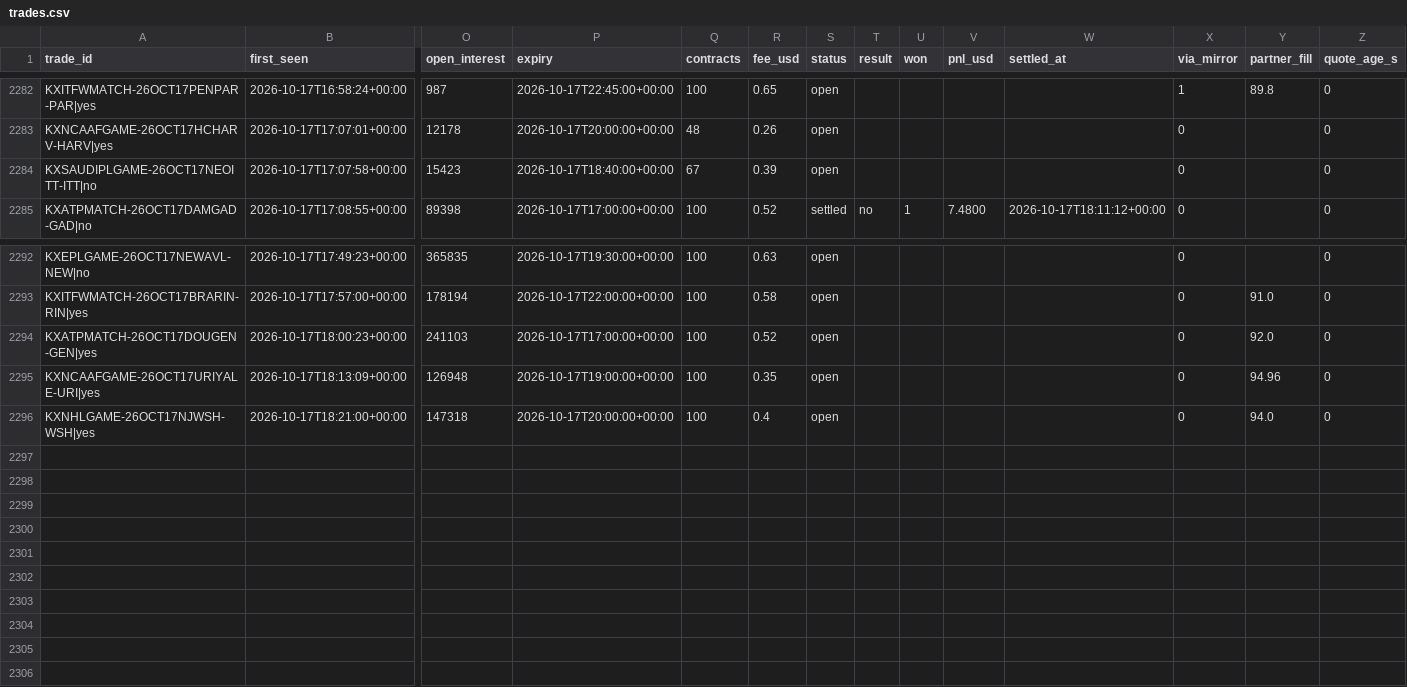
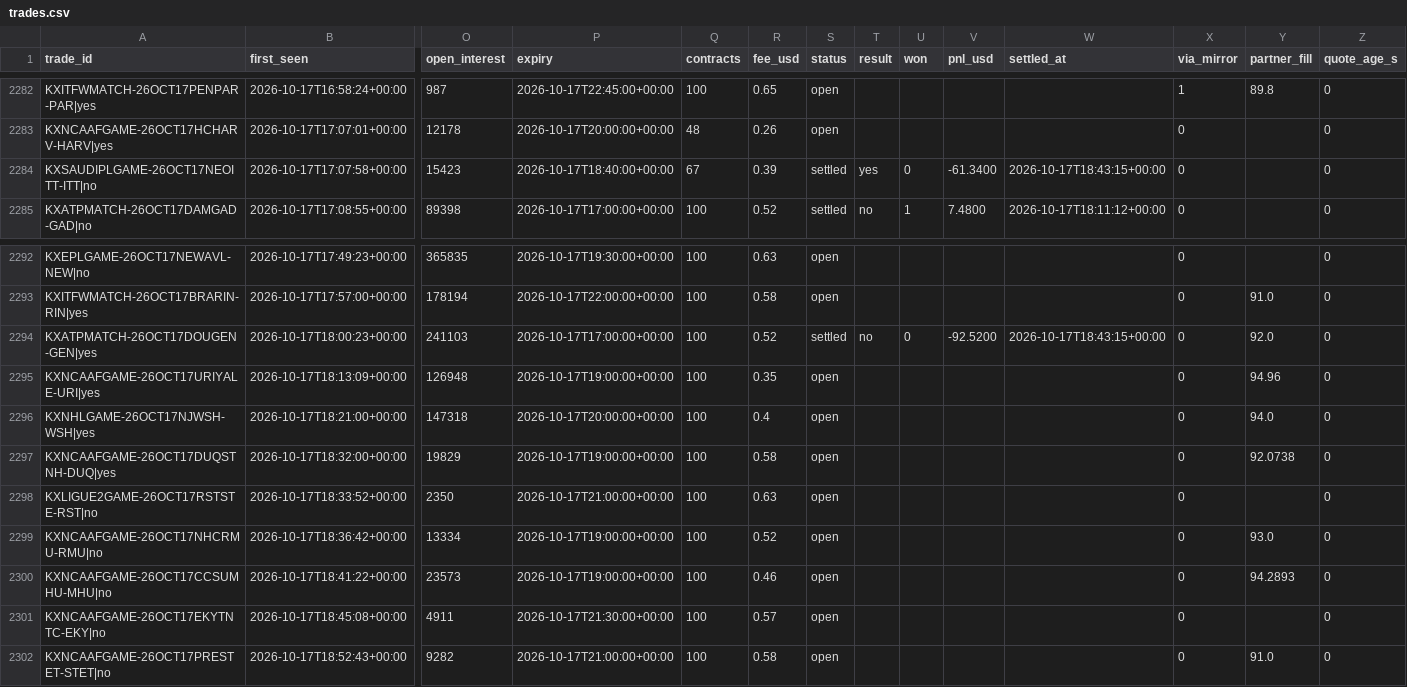
Before and after one commit to UseSoap/Kalshi-Scanner, a CSV file: data/trades.csv, drawn as a sheet; only a part is shown, gaps mark what is left out; rows hold the shown columns only; the diff names each change by its address in the sheet, - before the commit and + after, or states it on an @@ line.

Commit message:
data: scan 2026-10-17T18:52Z

```diff
--- a/data/trades.csv
+++ b/data/trades.csv
-S2284 (status): open
+S2284 (status): settled
-T2284 (result): (empty)
+T2284 (result): yes
-U2284 (won): (empty)
+U2284 (won): 0
-V2284 (pnl_usd): (empty)
+V2284 (pnl_usd): -61.3400
-W2284 (settled_at): (empty)
+W2284 (settled_at): 2026-10-17T18:43:15+00:00
-S2294 (status): open
+S2294 (status): settled
-T2294 (result): (empty)
+T2294 (result): no
-U2294 (won): (empty)
+U2294 (won): 0
-V2294 (pnl_usd): (empty)
+V2294 (pnl_usd): -92.5200
-W2294 (settled_at): (empty)
+W2294 (settled_at): 2026-10-17T18:43:15+00:00
+row 2297: KXNCAAFGAME-26OCT17DUQSTNH-DUQ|yes | 2026-10-17T18:32:00+00:00 | 19829 | 2026-10-17T19:00:00+00:00 | 100 | 0.58 | open |  |  |  |  | 0 | 92.0738 | 0
+row 2298: KXLIGUE2GAME-26OCT17RSTSTE-RST|no | 2026-10-17T18:33:52+00:00 | 2350 | 2026-10-17T21:00:00+00:00 | 100 | 0.63 | open |  |  |  |  | 0 |  | 0
+row 2299: KXNCAAFGAME-26OCT17NHCRMU-RMU|no | 2026-10-17T18:36:42+00:00 | 13334 | 2026-10-17T19:00:00+00:00 | 100 | 0.52 | open |  |  |  |  | 0 | 93.0 | 0
+row 2300: KXNCAAFGAME-26OCT17CCSUMHU-MHU|no | 2026-10-17T18:41:22+00:00 | 23573 | 2026-10-17T19:00:00+00:00 | 100 | 0.46 | open |  |  |  |  | 0 | 94.2893 | 0
+row 2301: KXNCAAFGAME-26OCT17EKYTNTC-EKY|no | 2026-10-17T18:45:08+00:00 | 4911 | 2026-10-17T21:30:00+00:00 | 100 | 0.57 | open |  |  |  |  | 0 |  | 0
+row 2302: KXNCAAFGAME-26OCT17PRESTET-STET|no | 2026-10-17T18:52:43+00:00 | 9282 | 2026-10-17T21:00:00+00:00 | 100 | 0.58 | open |  |  |  |  | 0 | 91.0 | 0
```
Also changed, not shown: data/games.csv, data/trades_95.csv, 1 other file.
